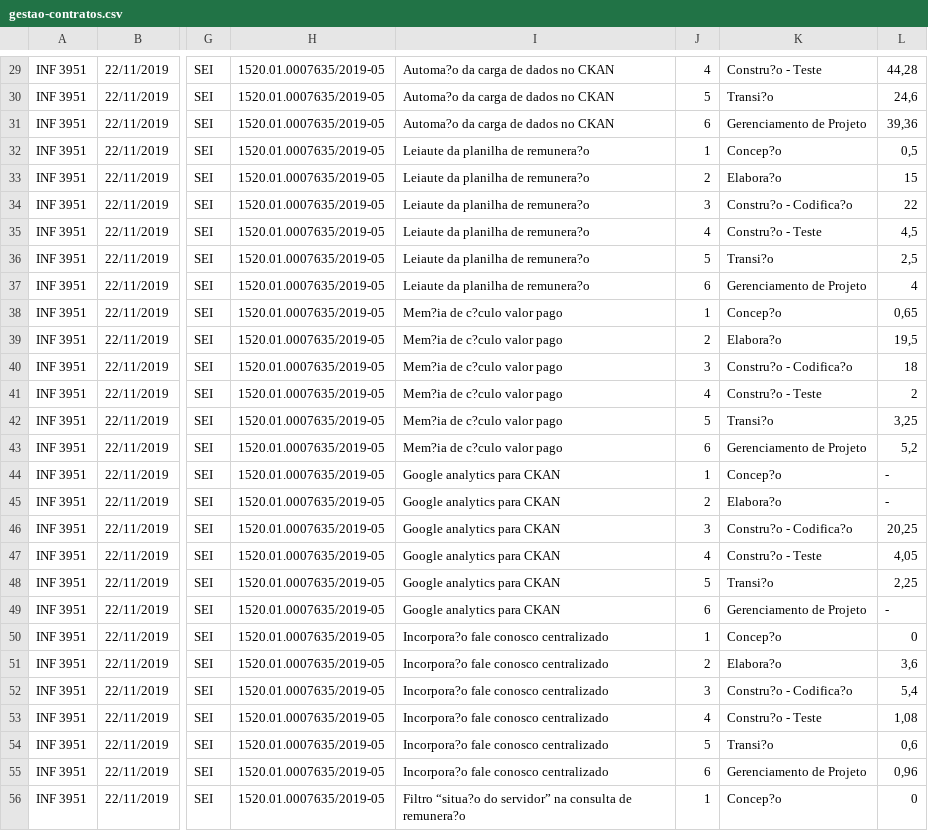
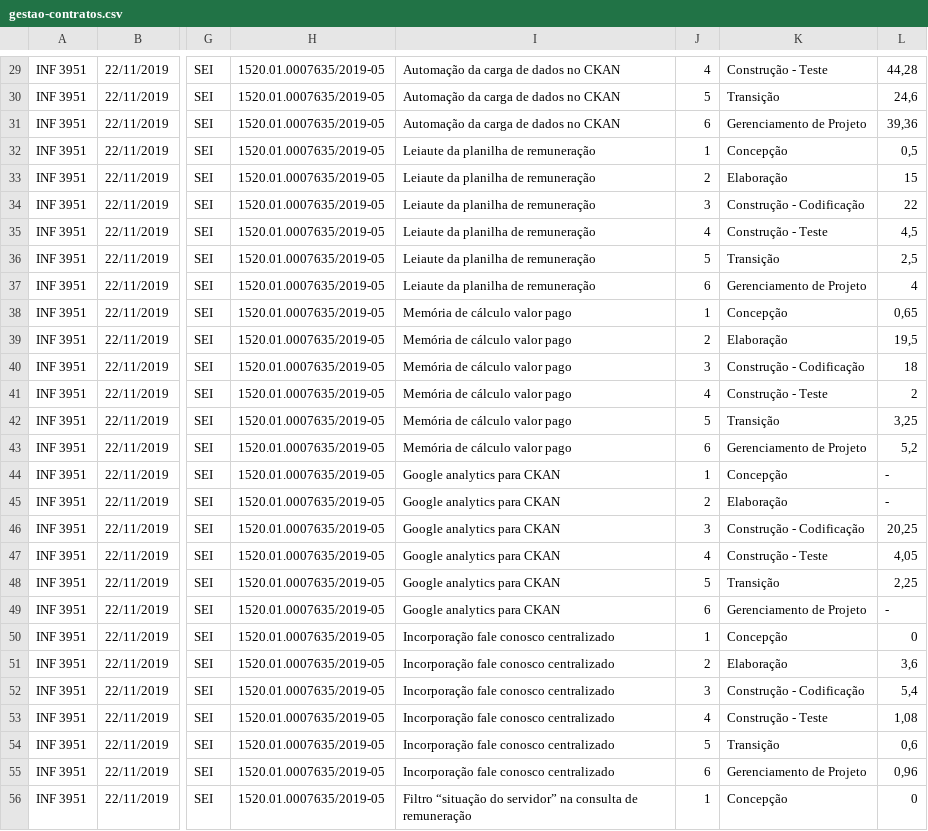
Before and after one commit to transparencia-mg/gestao-contratos, a CSV file: gestao-contratos.csv, drawn as a sheet; only a part is shown, gaps mark what is left out; the diff covers the shown part only; the diff names each change by its address in the sheet, - before the commit and + after, or states it on an @@ line.

Commit message:
Atualizada dados

```diff
--- a/gestao-contratos.csv
+++ b/gestao-contratos.csv
-I29:I31: Automa?o da carga de dados no CKAN
+I29:I31: Automação da carga de dados no CKAN
-K29: Constru?o - Teste
+K29: Construção - Teste
-K30: Transi?o
+K30: Transição
-I32:I37: Leiaute da planilha de remunera?o
+I32:I37: Leiaute da planilha de remuneração
-K32: Concep?o
+K32: Concepção
-K33: Elabora?o
+K33: Elaboração
-K34: Constru?o - Codifica?o
+K34: Construção - Codificação
-K35: Constru?o - Teste
+K35: Construção - Teste
-K36: Transi?o
+K36: Transição
-I38:I43: Mem?ia de c?culo valor pago
+I38:I43: Memória de cálculo valor pago
-K38: Concep?o
+K38: Concepção
-K39: Elabora?o
+K39: Elaboração
-K40: Constru?o - Codifica?o
+K40: Construção - Codificação
-K41: Constru?o - Teste
+K41: Construção - Teste
-K42: Transi?o
+K42: Transição
-K44: Concep?o
+K44: Concepção
-K45: Elabora?o
+K45: Elaboração
-K46: Constru?o - Codifica?o
+K46: Construção - Codificação
-K47: Constru?o - Teste
+K47: Construção - Teste
-K48: Transi?o
+K48: Transição
-I50:I55: Incorpora?o fale conosco centralizado
+I50:I55: Incorporação fale conosco centralizado
-K50: Concep?o
+K50: Concepção
-K51: Elabora?o
+K51: Elaboração
-K52: Constru?o - Codifica?o
+K52: Construção - Codificação
-K53: Constru?o - Teste
+K53: Construção - Teste
-K54: Transi?o
+K54: Transição
-I56: Filtro “situa?o do servidor” na consulta de remunera?o
+I56: Filtro “situação do servidor” na consulta de remuneração
-K56: Concep?o
+K56: Concepção
```
Also changed, not shown: 1 added row, 1 removed row and 109 edited cells elsewhere in this file, 1 other file.
